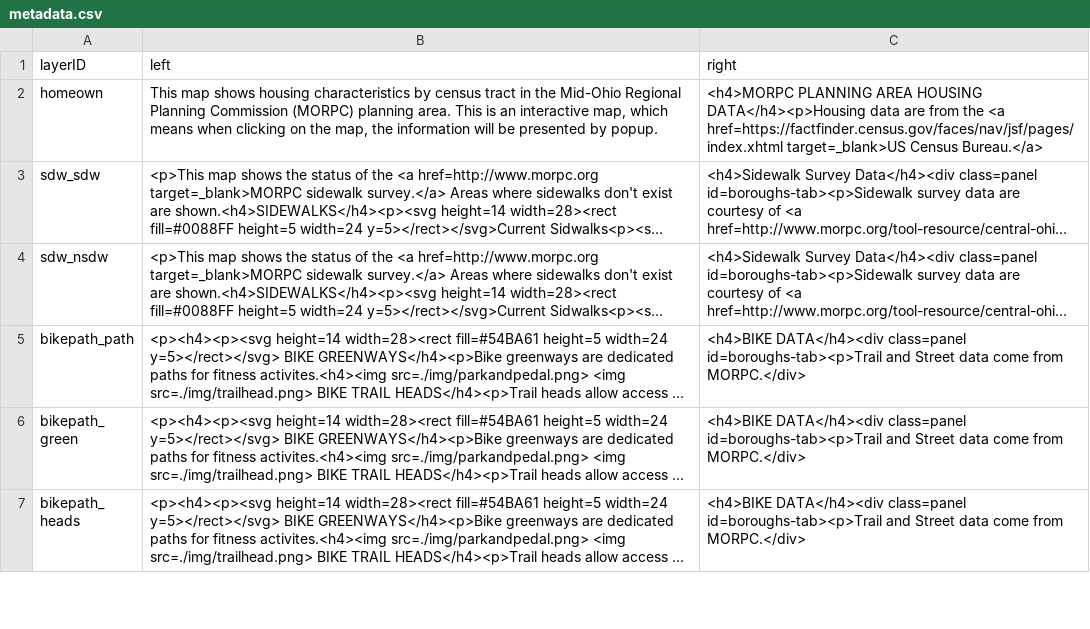
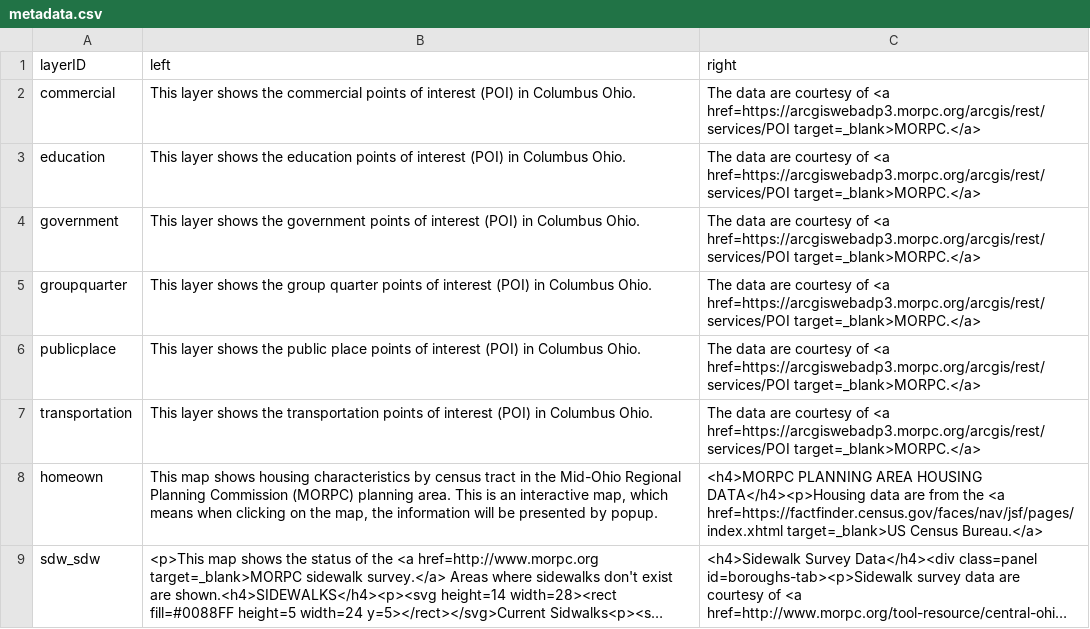
Before and after one commit to luyuliu/CURIO-Map, a CSV file: data/metadata.csv, drawn as a sheet; only a part is shown; the shorter side is filled out with more unchanged rows; long unchanged cells end in …; the diff names each change by its address in the sheet, - before the commit and + after, or states it on an @@ line.

```diff
--- a/data/metadata.csv
+++ b/data/metadata.csv
+row 2: commercial | This layer shows the commercial points of interest (POI) in Columbus Ohio. | The data are courtesy of <a href=https://arcgiswebadp3.morpc.org/arcgis/rest/services/POI target=_blank>MORPC.</a>
+row 3: education | This layer shows the education points of interest (POI) in Columbus Ohio. | The data are courtesy of <a href=https://arcgiswebadp3.morpc.org/arcgis/rest/services/POI target=_blank>MORPC.</a>
+row 4: government | This layer shows the government points of interest (POI) in Columbus Ohio. | The data are courtesy of <a href=https://arcgiswebadp3.morpc.org/arcgis/rest/services/POI target=_blank>MORPC.</a>
+row 5: groupquarter | This layer shows the group quarter points of interest (POI) in Columbus Ohio. | The data are courtesy of <a href=https://arcgiswebadp3.morpc.org/arcgis/rest/services/POI target=_blank>MORPC.</a>
+row 6: publicplace | This layer shows the public place points of interest (POI) in Columbus Ohio. | The data are courtesy of <a href=https://arcgiswebadp3.morpc.org/arcgis/rest/services/POI target=_blank>MORPC.</a>
+row 7: transportation | This layer shows the transportation points of interest (POI) in Columbus Ohio. | The data are courtesy of <a href=https://arcgiswebadp3.morpc.org/arcgis/rest/services/POI target=_blank>MORPC.</a>
```
Also changed, not shown: data/inventory.csv, 2 other files.
